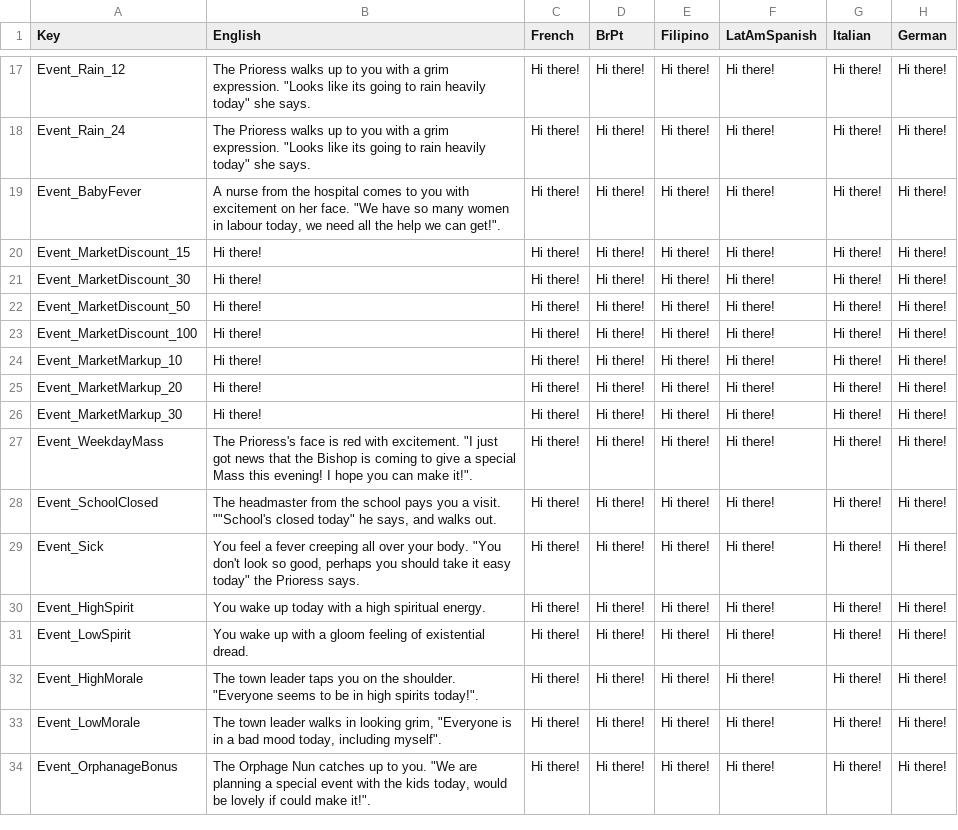
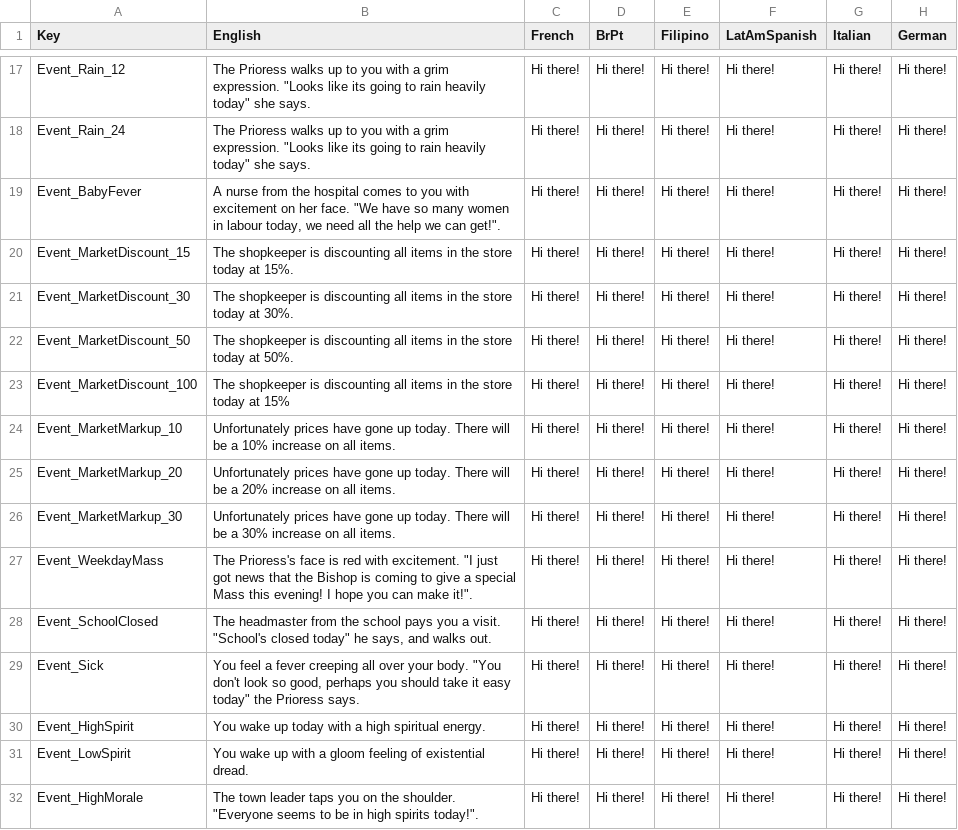
Before and after one commit to baddestguy/SainthoodStories, a CSV file: Assets/Resources/GameData/Localization.csv, drawn as a sheet; only a part is shown, gaps mark what is left out; the shorter side is filled out with more unchanged rows.

```diff
--- a/Assets/Resources/GameData/Localization.csv
+++ b/Assets/Resources/GameData/Localization.csv
@@ -19,11 +19,11 @@ Event_Rain_24,"The Prioress walks up to you with a grim expression. ""Looks like
 Event_BabyFever,"A nurse from the hospital comes to you with excitement on her face. ""We have so many women in labour today, we need all the help we can get!"".",Hi there!,Hi there!,Hi there!,Hi there!,Hi there!,Hi there!
-Event_MarketDiscount_15,Hi there!,Hi there!,Hi there!,Hi there!,Hi there!,Hi there!,Hi there!
-Event_MarketDiscount_30,Hi there!,Hi there!,Hi there!,Hi there!,Hi there!,Hi there!,Hi there!
-Event_MarketDiscount_50,Hi there!,Hi there!,Hi there!,Hi there!,Hi there!,Hi there!,Hi there!
-Event_MarketDiscount_100,Hi there!,Hi there!,Hi there!,Hi there!,Hi there!,Hi there!,Hi there!
-Event_MarketMarkup_10,Hi there!,Hi there!,Hi there!,Hi there!,Hi there!,Hi there!,Hi there!
-Event_MarketMarkup_20,Hi there!,Hi there!,Hi there!,Hi there!,Hi there!,Hi there!,Hi there!
-Event_MarketMarkup_30,Hi there!,Hi there!,Hi there!,Hi there!,Hi there!,Hi there!,Hi there!
+Event_MarketDiscount_15,The shopkeeper is discounting all items in the store today at 15%.,Hi there!,Hi there!,Hi there!,Hi there!,Hi there!,Hi there!
+Event_MarketDiscount_30,The shopkeeper is discounting all items in the store today at 30%.,Hi there!,Hi there!,Hi there!,Hi there!,Hi there!,Hi there!
+Event_MarketDiscount_50,The shopkeeper is discounting all items in the store today at 50%.,Hi there!,Hi there!,Hi there!,Hi there!,Hi there!,Hi there!
+Event_MarketDiscount_100,The shopkeeper is discounting all items in the store today at 15%,Hi there!,Hi there!,Hi there!,Hi there!,Hi there!,Hi there!
+Event_MarketMarkup_10,Unfortunately prices have gone up today. There will be a 10% increase on all items.,Hi there!,Hi there!,Hi there!,Hi there!,Hi there!,Hi there!
+Event_MarketMarkup_20,Unfortunately prices have gone up today. There will be a 20% increase on all items.,Hi there!,Hi there!,Hi there!,Hi there!,Hi there!,Hi there!
+Event_MarketMarkup_30,Unfortunately prices have gone up today. There will be a 30% increase on all items.,Hi there!,Hi there!,Hi there!,Hi there!,Hi there!,Hi there!
 Event_WeekdayMass,"The Prioress's face is red with excitement. ""I just got news that the Bishop is coming to give a special Mass this evening! I hope you can make it!"".",Hi there!,Hi there!,Hi there!,Hi there!,Hi there!,Hi there!
-Event_SchoolClosed,"The headmaster from the school pays you a visit. """"School's closed today"" he says, and walks out.",Hi there!,Hi there!,Hi there!,Hi there!,Hi there!,Hi there!
+Event_SchoolClosed,"The headmaster from the school pays you a visit. ""School's closed today"" he says, and walks out.",Hi there!,Hi there!,Hi there!,Hi there!,Hi there!,Hi there!
 Event_Sick,"You feel a fever creeping all over your body. ""You don't look so good, perhaps you should take it easy today"" the Prioress says.",Hi there!,Hi there!,Hi there!,Hi there!,Hi there!,Hi there!
```
Also changed, not shown: 12 other files.
